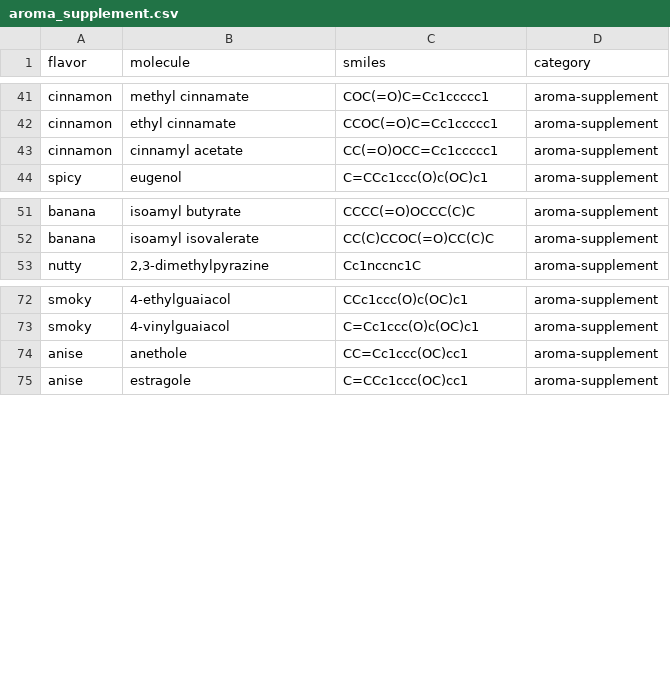
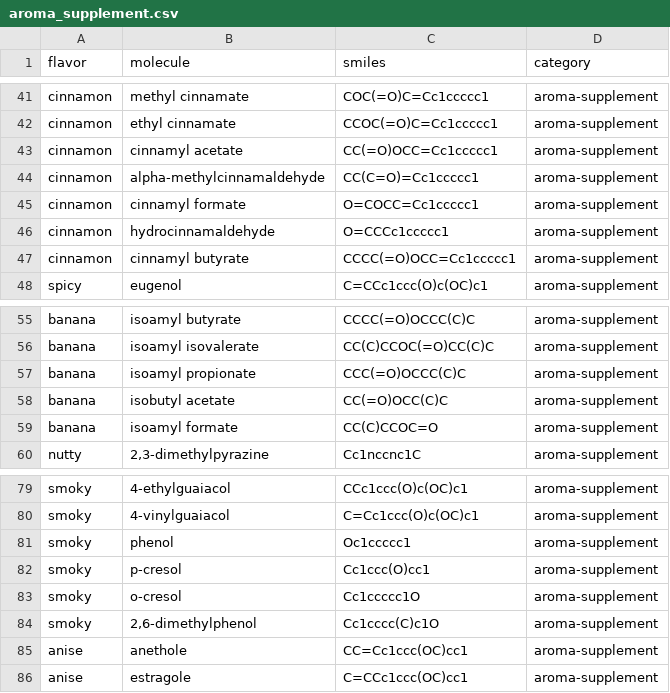
Before and after one commit to echelonts/flavormancer, a CSV file: training/aroma_supplement.csv, drawn as a sheet; only a part is shown, gaps mark what is left out.

Commit message:
feat: 37 aroma heads + molecular-formula identifier + all heads pickable
Aroma heads 34 -> 37: smoky (0.99), cinnamon, and spicy (0.71 — it shares
character molecules with cinnamon/clove, so it finally crossed). Only sweet-odor
(0.637) now remains unlearnable from fingerprints — genuine GNN territory.
(cinnamon's CV-AUROC 1.00 is flagged as a small-n / single-scaffold artifact,
not a superb model — see docs/AROMA-AUDIT.md.)

- Molecular formula (Hill system) added as a 4th identifier alongside common /
  IUPAC / SMILES: /api/names, the flavor card, the read modal, the enrichment
  table column, and the MCP + skill reads.
- Fold the curated character-impact molecules into the designer index so every
  trained head (coconut, nutty, vanilla, cinnamon...) is pickable AND searchable,
  even where the industrial-skewed odor corpus is thin on it.
- Supplement expanded (banana/cinnamon/smoky character molecules); docs/UI 34->37;
  aroma-training molecules 1027 -> 1034; new heads get UI help descriptions.

Provenance unchanged: public-domain PubChem facts only; restricted sets excluded.

Signed-off-by: Austin L. <86896075+rvnminers-A-and-N@users.noreply.github.com>

```diff
--- a/training/aroma_supplement.csv
+++ b/training/aroma_supplement.csv
@@ -43,2 +43,6 @@ cinnamon,ethyl cinnamate,CCOC(=O)C=Cc1ccccc1,aroma-supplement
 cinnamon,cinnamyl acetate,CC(=O)OCC=Cc1ccccc1,aroma-supplement
+cinnamon,alpha-methylcinnamaldehyde,CC(C=O)=Cc1ccccc1,aroma-supplement
+cinnamon,cinnamyl formate,O=COCC=Cc1ccccc1,aroma-supplement
+cinnamon,hydrocinnamaldehyde,O=CCCc1ccccc1,aroma-supplement
+cinnamon,cinnamyl butyrate,CCCC(=O)OCC=Cc1ccccc1,aroma-supplement
 spicy,eugenol,C=CCc1ccc(O)c(OC)c1,aroma-supplement
@@ -52,2 +56,5 @@ banana,isoamyl butyrate,CCCC(=O)OCCC(C)C,aroma-supplement
 banana,isoamyl isovalerate,CC(C)CCOC(=O)CC(C)C,aroma-supplement
+banana,isoamyl propionate,CCC(=O)OCCC(C)C,aroma-supplement
+banana,isobutyl acetate,CC(=O)OCC(C)C,aroma-supplement
+banana,isoamyl formate,CC(C)CCOC=O,aroma-supplement
 nutty,"2,3-dimethylpyrazine",Cc1nccnc1C,aroma-supplement
@@ -73,2 +80,6 @@ smoky,4-ethylguaiacol,CCc1ccc(O)c(OC)c1,aroma-supplement
 smoky,4-vinylguaiacol,C=Cc1ccc(O)c(OC)c1,aroma-supplement
+smoky,phenol,Oc1ccccc1,aroma-supplement
+smoky,p-cresol,Cc1ccc(O)cc1,aroma-supplement
+smoky,o-cresol,Cc1ccccc1O,aroma-supplement
+smoky,"2,6-dimethylphenol",Cc1cccc(C)c1O,aroma-supplement
 anise,anethole,CC=Cc1ccc(OC)cc1,aroma-supplement
```
Also changed, not shown: 10 other files.
